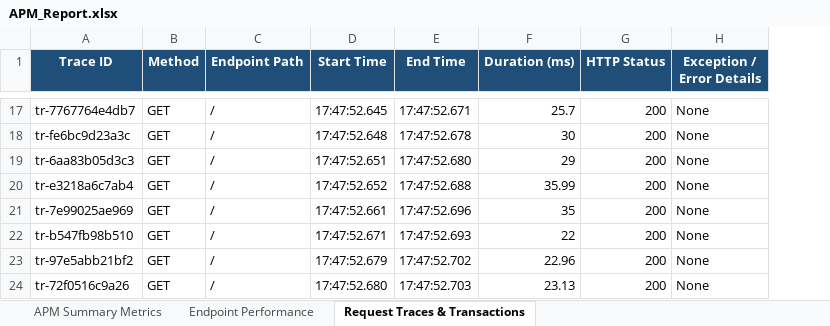
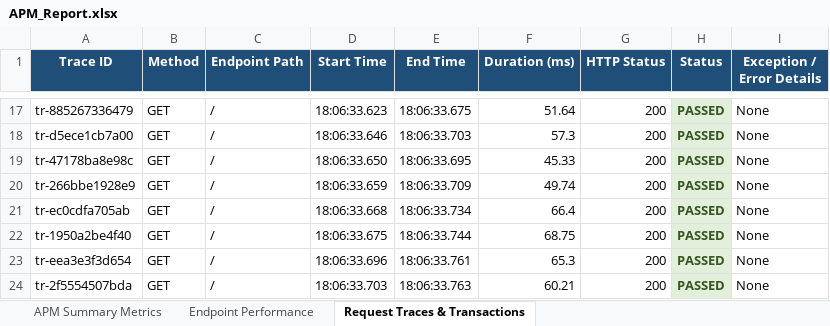
Before and after one commit to Manikanthgoudar/Spectraguard, an Excel workbook: reports/APM_Report.xlsx, sheet Request Traces & Transactions, drawn as a sheet; only a part is shown, gaps mark what is left out; values as stored, in another font and other column widths than the file's, no borders; the diff covers the shown part only; the diff names each change by its address in the sheet, - before the commit and + after, or states it on an @@ line.

```diff
--- a/reports/APM_Report.xlsx (sheet Request Traces & Transactions)
+++ b/reports/APM_Report.xlsx (sheet Request Traces & Transactions)
+column H (Status), rows 17-24: all PASSED
-A17 (Trace ID): tr-7767764e4db7
+A17 (Trace ID): tr-885267336479
-D17 (Start Time): 17:47:52.645
+D17 (Start Time): 18:06:33.623
-E17 (End Time): 17:47:52.671
+E17 (End Time): 18:06:33.675
-F17 (Duration (ms)): 25.7
+F17 (Duration (ms)): 51.64
-A18 (Trace ID): tr-fe6bc9d23a3c
+A18 (Trace ID): tr-d5ece1cb7a00
-D18 (Start Time): 17:47:52.648
+D18 (Start Time): 18:06:33.646
-E18 (End Time): 17:47:52.678
+E18 (End Time): 18:06:33.703
-F18 (Duration (ms)): 30
+F18 (Duration (ms)): 57.3
-A19 (Trace ID): tr-6aa83b05d3c3
+A19 (Trace ID): tr-47178ba8e98c
-D19 (Start Time): 17:47:52.651
+D19 (Start Time): 18:06:33.650
-E19 (End Time): 17:47:52.680
+E19 (End Time): 18:06:33.695
-F19 (Duration (ms)): 29
+F19 (Duration (ms)): 45.33
-A20 (Trace ID): tr-e3218a6c7ab4
+A20 (Trace ID): tr-266bbe1928e9
-D20 (Start Time): 17:47:52.652
+D20 (Start Time): 18:06:33.659
-E20 (End Time): 17:47:52.688
+E20 (End Time): 18:06:33.709
-F20 (Duration (ms)): 35.99
+F20 (Duration (ms)): 49.74
-A21 (Trace ID): tr-7e99025ae969
+A21 (Trace ID): tr-ec0cdfa705ab
-D21 (Start Time): 17:47:52.661
+D21 (Start Time): 18:06:33.668
-E21 (End Time): 17:47:52.696
+E21 (End Time): 18:06:33.734
-F21 (Duration (ms)): 35
+F21 (Duration (ms)): 66.4
-A22 (Trace ID): tr-b547fb98b510
+A22 (Trace ID): tr-1950a2be4f40
-D22 (Start Time): 17:47:52.671
+D22 (Start Time): 18:06:33.675
-E22 (End Time): 17:47:52.693
+E22 (End Time): 18:06:33.744
-F22 (Duration (ms)): 22
+F22 (Duration (ms)): 68.75
-A23 (Trace ID): tr-97e5abb21bf2
+A23 (Trace ID): tr-eea3e3f3d654
-D23 (Start Time): 17:47:52.679
+D23 (Start Time): 18:06:33.696
-E23 (End Time): 17:47:52.702
+E23 (End Time): 18:06:33.761
-F23 (Duration (ms)): 22.96
+F23 (Duration (ms)): 65.3
-A24 (Trace ID): tr-72f0516c9a26
+A24 (Trace ID): tr-2f5554507bda
-D24 (Start Time): 17:47:52.680
+D24 (Start Time): 18:06:33.703
-E24 (End Time): 17:47:52.703
+E24 (End Time): 18:06:33.763
-F24 (Duration (ms)): 23.13
+F24 (Duration (ms)): 60.21
```
Also changed, not shown: 168 edited cells elsewhere in this sheet, sheet Endpoint Performance, sheet APM Summary Metrics, SpectraGuard_Test_Report.xlsx, 4 other files.
